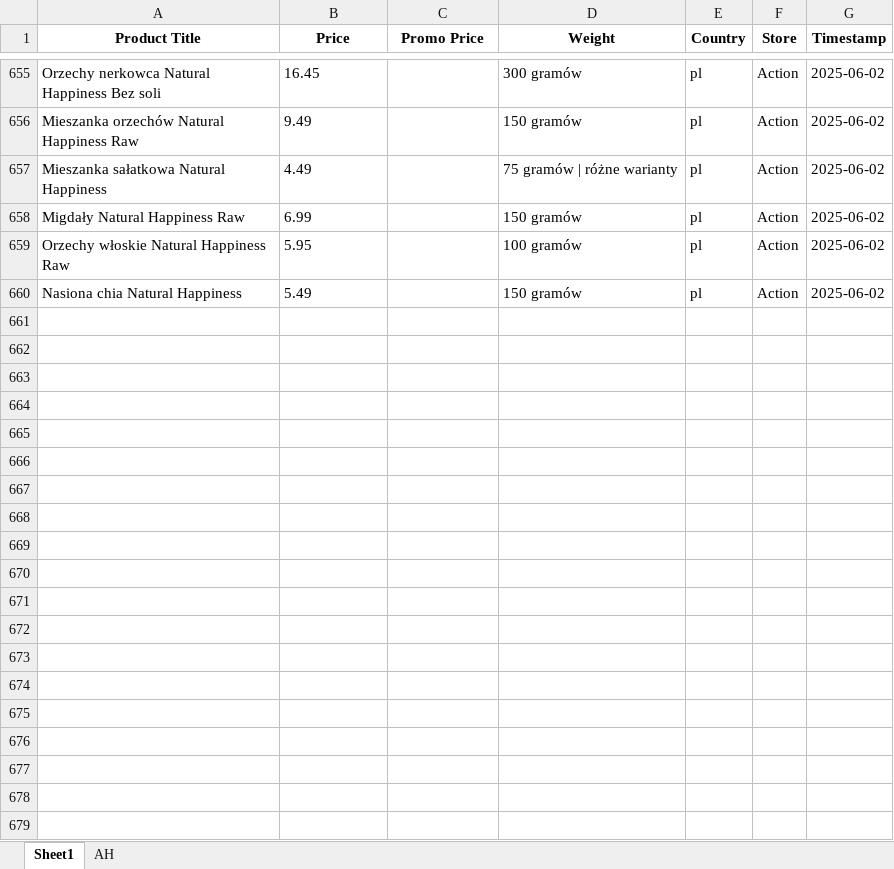
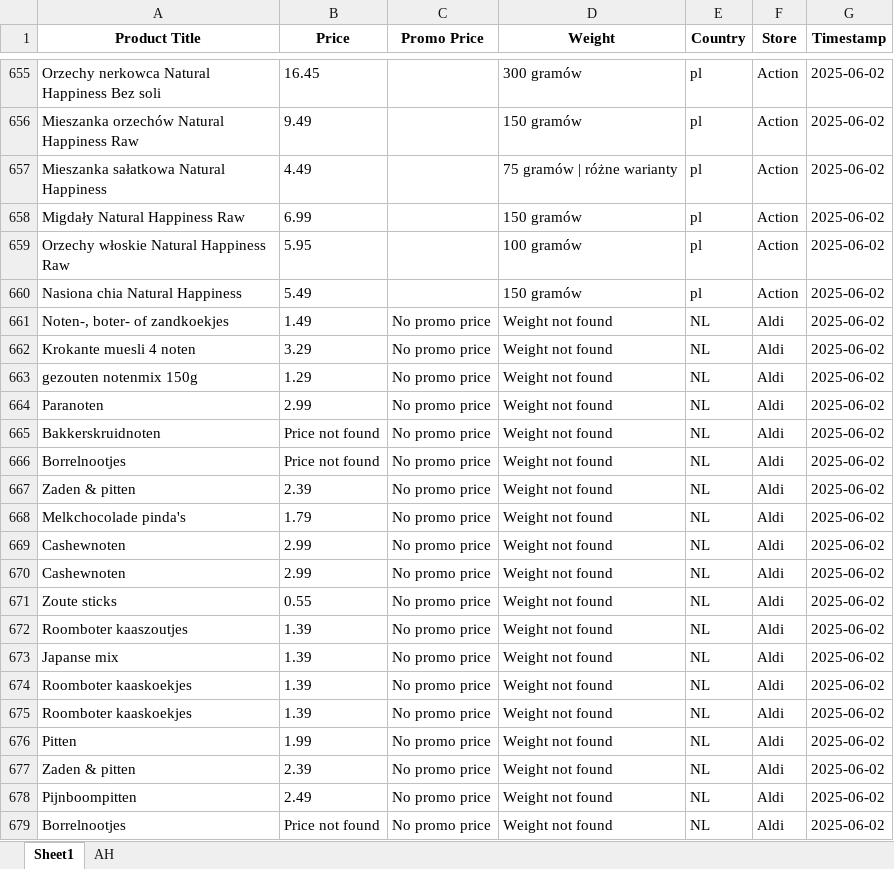
Before and after one commit to wweijs/MOScraper, an Excel workbook: Web Scraping/Berrie.xlsx, sheet Sheet1, drawn as a sheet; only a part is shown, gaps mark what is left out; values as stored, in another font and other column widths than the file's, no borders; the diff covers the shown part only; the diff names each change by its address in the sheet, - before the commit and + after, or states it on an @@ line.

```diff
--- a/Web Scraping/Berrie.xlsx (sheet Sheet1)
+++ b/Web Scraping/Berrie.xlsx (sheet Sheet1)
+row 661: Noten-, boter- of zandkoekjes | 1.49 | No promo price | Weight not found | NL | Aldi | 2025-06-02
+row 662: Krokante muesli 4 noten | 3.29 | No promo price | Weight not found | NL | Aldi | 2025-06-02
+row 663: gezouten notenmix 150g | 1.29 | No promo price | Weight not found | NL | Aldi | 2025-06-02
+row 664: Paranoten | 2.99 | No promo price | Weight not found | NL | Aldi | 2025-06-02
+row 665: Bakkerskruidnoten | Price not found | No promo price | Weight not found | NL | Aldi | 2025-06-02
+row 666: Borrelnootjes | Price not found | No promo price | Weight not found | NL | Aldi | 2025-06-02
+row 667: Zaden & pitten | 2.39 | No promo price | Weight not found | NL | Aldi | 2025-06-02
+row 668: Melkchocolade pinda's | 1.79 | No promo price | Weight not found | NL | Aldi | 2025-06-02
+row 669: Cashewnoten | 2.99 | No promo price | Weight not found | NL | Aldi | 2025-06-02
+row 670: Cashewnoten | 2.99 | No promo price | Weight not found | NL | Aldi | 2025-06-02
+row 671: Zoute sticks | 0.55 | No promo price | Weight not found | NL | Aldi | 2025-06-02
+row 672: Roomboter kaaszoutjes | 1.39 | No promo price | Weight not found | NL | Aldi | 2025-06-02
+row 673: Japanse mix | 1.39 | No promo price | Weight not found | NL | Aldi | 2025-06-02
+row 674: Roomboter kaaskoekjes | 1.39 | No promo price | Weight not found | NL | Aldi | 2025-06-02
+row 675: Roomboter kaaskoekjes | 1.39 | No promo price | Weight not found | NL | Aldi | 2025-06-02
+row 676: Pitten | 1.99 | No promo price | Weight not found | NL | Aldi | 2025-06-02
+row 677: Zaden & pitten | 2.39 | No promo price | Weight not found | NL | Aldi | 2025-06-02
+row 678: Pijnboompitten | 2.49 | No promo price | Weight not found | NL | Aldi | 2025-06-02
+row 679: Borrelnootjes | Price not found | No promo price | Weight not found | NL | Aldi | 2025-06-02
```
Also changed, not shown: 75 added rows elsewhere in this sheet, Web Scraping/choco.xlsx, 3 other files.
